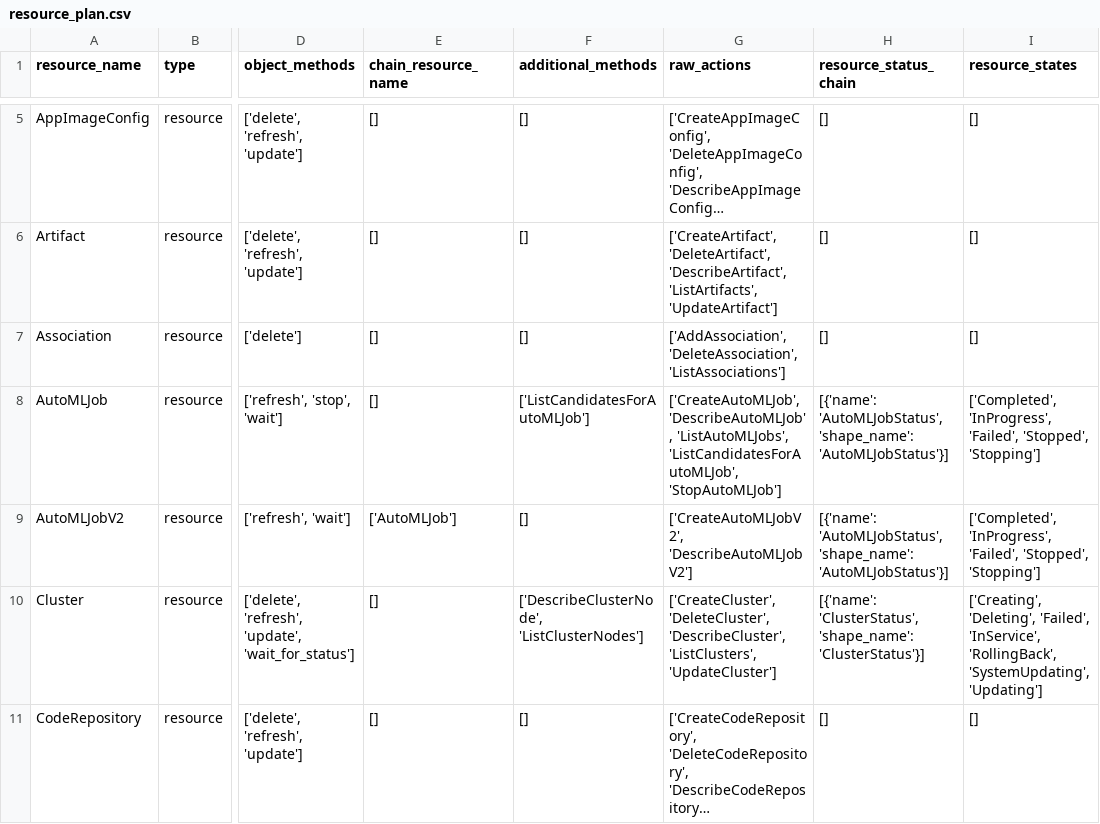
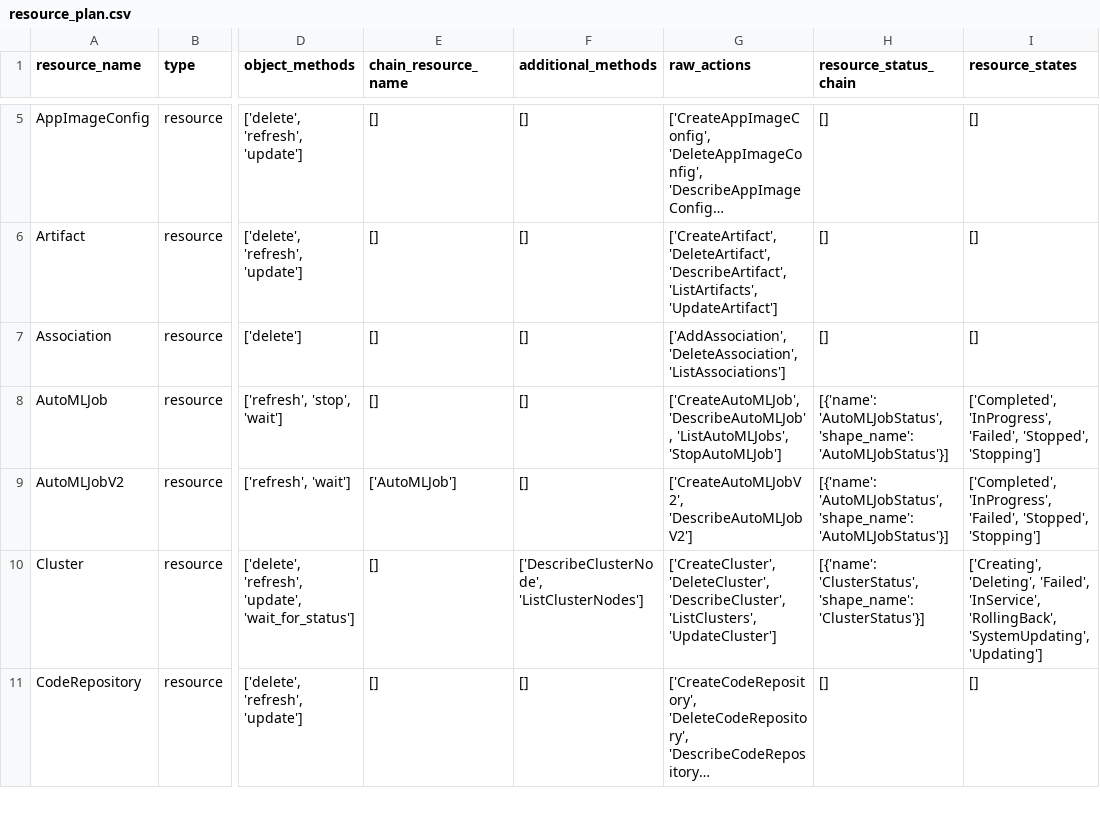
Before and after one commit to aws/sagemaker-core, a CSV file: resource_plan.csv, drawn as a sheet; only a part is shown, gaps mark what is left out; long unchanged cells end in …; the diff covers the shown part only; the diff names each change by its address in the sheet, - before the commit and + after, or states it on an @@ line.

Commit message:
Support additional list methods (#24)
* Add get_all_method

* Add additional list methods

* Add additional list methods

* Add test and logging

```diff
--- a/resource_plan.csv
+++ b/resource_plan.csv
-F8 (additional_methods): ['ListCandidatesForAutoMLJob']
+F8 (additional_methods): []
-G8 (raw_actions): …'DescribeAutoMLJob', 'ListAutoMLJobs', 'ListCandidatesForAutoMLJob', 'StopAutoMLJob']
+G8 (raw_actions): …'DescribeAutoMLJob', 'ListAutoMLJobs', 'StopAutoMLJob']
```
Also changed, not shown: 4 edited cells elsewhere in this file, 5 other files.
